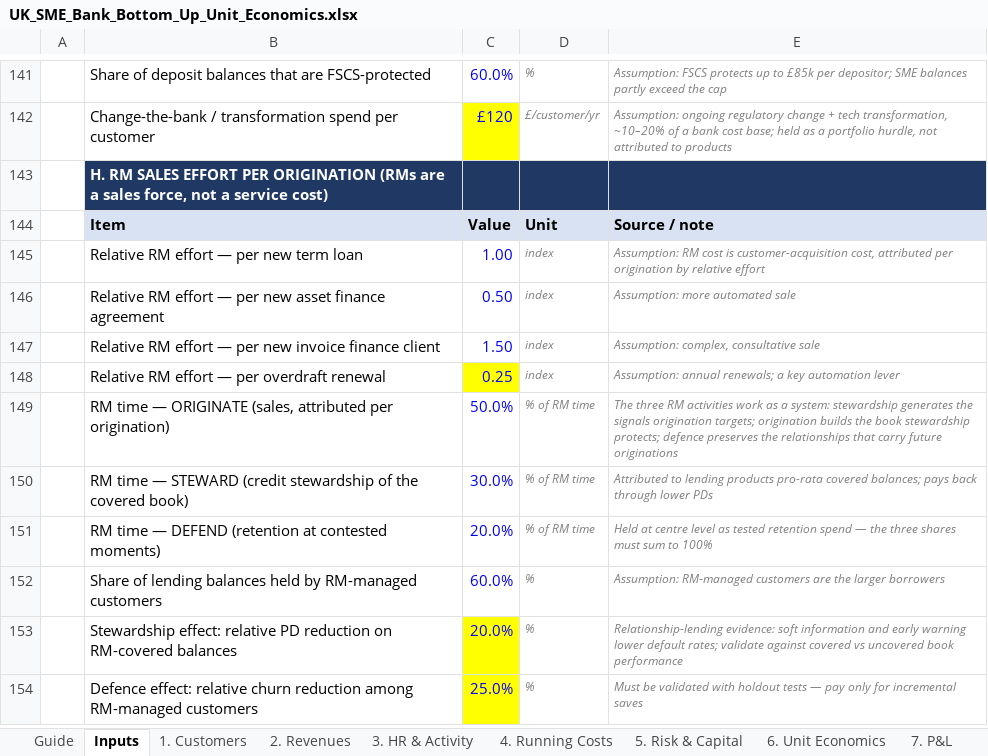
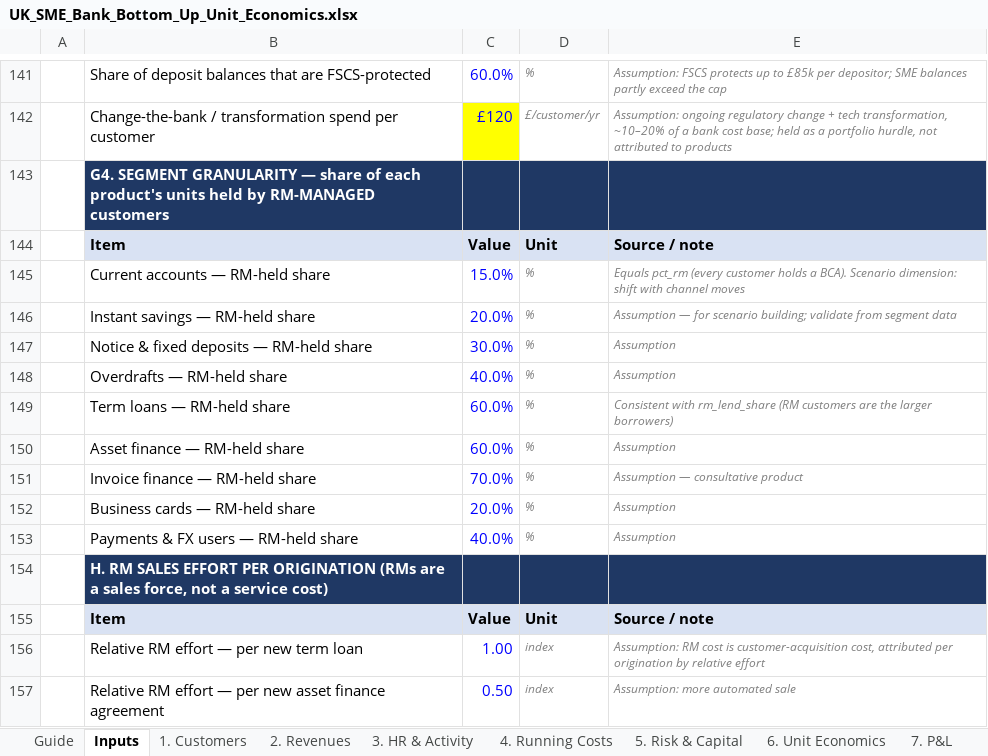
Before and after one commit to tmth-studio/sme-bank-models, an Excel workbook: UK_SME_Bank_Bottom_Up_Unit_Economics.xlsx, sheet Inputs, drawn as a sheet; only a part is shown, gaps mark what is left out; the shorter side is filled out with more unchanged rows; values as stored, in another font and other column widths than the file's, no borders; the diff names each change by its address in the sheet, - before the commit and + after, or states it on an @@ line.

```diff
--- a/UK_SME_Bank_Bottom_Up_Unit_Economics.xlsx (sheet Inputs)
+++ b/UK_SME_Bank_Bottom_Up_Unit_Economics.xlsx (sheet Inputs)
+row 143:  | G4. SEGMENT GRANULARITY — share of each product's units held by RM-MANAGED customers
+row 144:  | Item | Value | Unit | Source / note
+row 145:  | Current accounts — RM-held share | 15.0% | % | Equals pct_rm (every customer holds a BCA). Scenario dimension: shift with channel moves
+row 146:  | Instant savings — RM-held share | 20.0% | % | Assumption — for scenario building; validate from segment data
+row 147:  | Notice & fixed deposits — RM-held share | 30.0% | % | Assumption
+row 148:  | Overdrafts — RM-held share | 40.0% | % | Assumption
+row 149:  | Term loans — RM-held share | 60.0% | % | Consistent with rm_lend_share (RM customers are the larger borrowers)
+row 150:  | Asset finance — RM-held share | 60.0% | % | Assumption
+row 151:  | Invoice finance — RM-held share | 70.0% | % | Assumption — consultative product
+row 152:  | Business cards — RM-held share | 20.0% | % | Assumption
+row 153:  | Payments & FX users — RM-held share | 40.0% | % | Assumption
```
Also changed, not shown: sheet 8. Org Structure, sheet 3. HR & Activity, sheet 1. Customers, sheet 5. Risk & Capital, sheet 6. Unit Economics.
